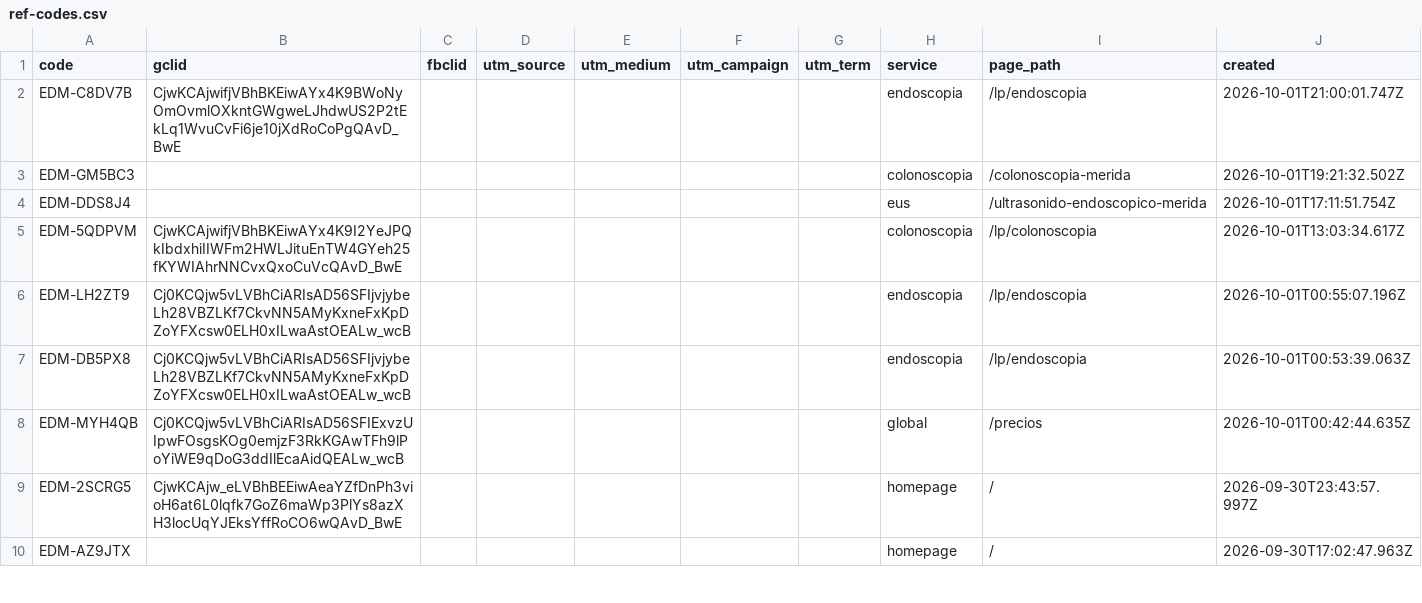
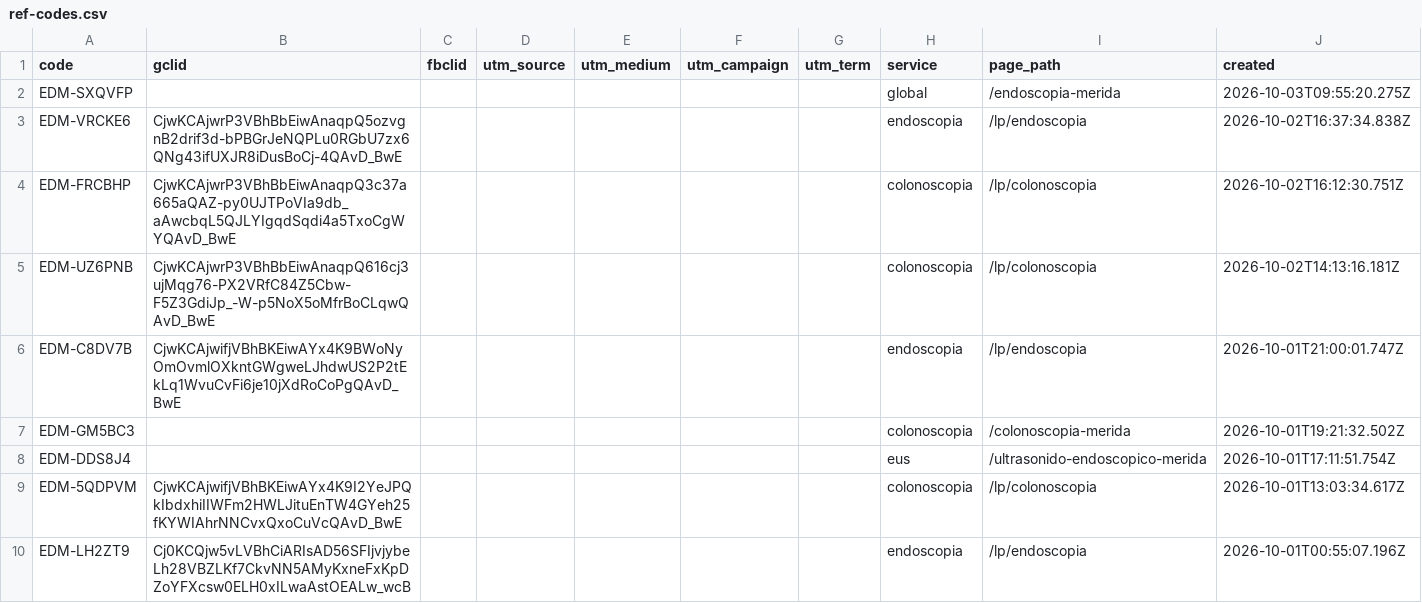
Before and after one commit to warmregards/Endoscopia-del-Mayab, a CSV file: data/ref-codes.csv, drawn as a sheet; only a part is shown; the shorter side is filled out with more unchanged rows; the diff names each change by its address in the sheet, - before the commit and + after, or states it on an @@ line.

```diff
--- a/data/ref-codes.csv
+++ b/data/ref-codes.csv
+row 2: EDM-SXQVFP |  |  |  |  |  |  | global | /endoscopia-merida | 2026-10-03T09:55:20.275Z
+row 3: EDM-VRCKE6 | CjwKCAjwrP3VBhBbEiwAnaqpQ5ozvgnB2drif3d-bPBGrJeNQPLu0RGbU7zx6QNg43ifUXJR8iDusBoCj-4QAvD_BwE |  |  |  |  |  | endoscopia | /lp/endoscopia | 2026-10-02T16:37:34.838Z
+row 4: EDM-FRCBHP | CjwKCAjwrP3VBhBbEiwAnaqpQ3c37a665aQAZ-py0UJTPoVIa9db_aAwcbqL5QJLYIgqdSqdi4a5TxoCgWYQAvD_BwE |  |  |  |  |  | colonoscopia | /lp/colonoscopia | 2026-10-02T16:12:30.751Z
+row 5: EDM-UZ6PNB | CjwKCAjwrP3VBhBbEiwAnaqpQ616cj3ujMqg76-PX2VRfC84Z5Cbw-F5Z3GdiJp_-W-p5NoX5oMfrBoCLqwQAvD_BwE |  |  |  |  |  | colonoscopia | /lp/colonoscopia | 2026-10-02T14:13:16.181Z
```
